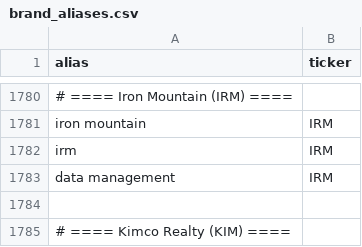
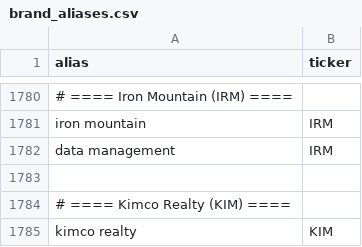
Before and after one commit to gbus23/rag_market, a CSV file: data/brand_aliases.csv, drawn as a sheet; only a part is shown, gaps mark what is left out; the shorter side is filled out with more unchanged rows; the diff names each change by its address in the sheet, - before the commit and + after, or states it on an @@ line.

```diff
--- a/data/brand_aliases.csv
+++ b/data/brand_aliases.csv
-row 1782: irm | IRM
```
Also changed, not shown: 8 other files.
